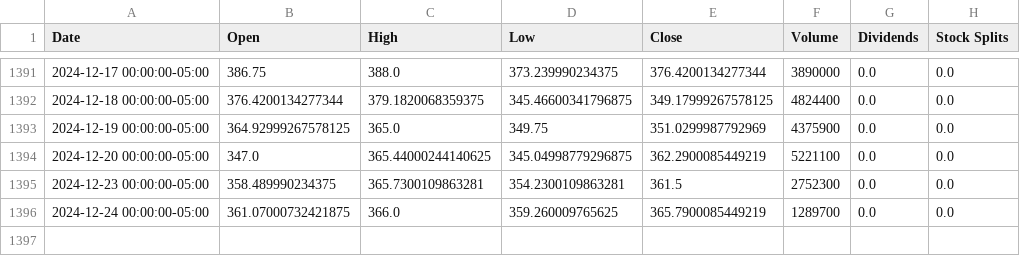
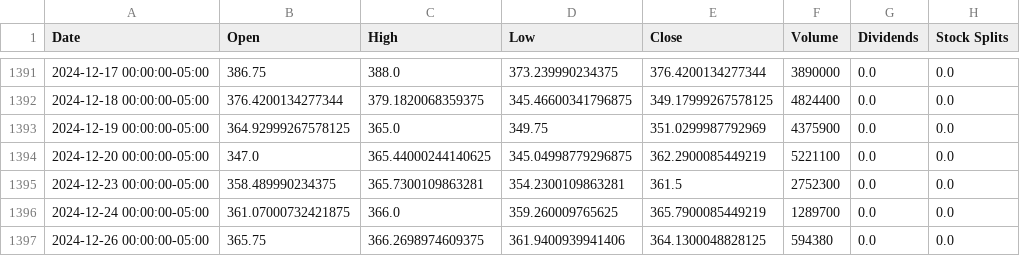
Before and after one commit to sebst/thatus-wi-2024-stocks, a CSV file: data/CRWD.csv, drawn as a sheet; only a part is shown, gaps mark what is left out; the diff names each change by its address in the sheet, - before the commit and + after, or states it on an @@ line.

Commit message:
Update stock data

```diff
--- a/data/CRWD.csv
+++ b/data/CRWD.csv
+row 1397: 2024-12-26 00:00:00-05:00 | 365.75 | 366.2698974609375 | 361.9400939941406 | 364.1300048828125 | 594380 | 0.0 | 0.0
```
Also changed, not shown: 5 other files.
